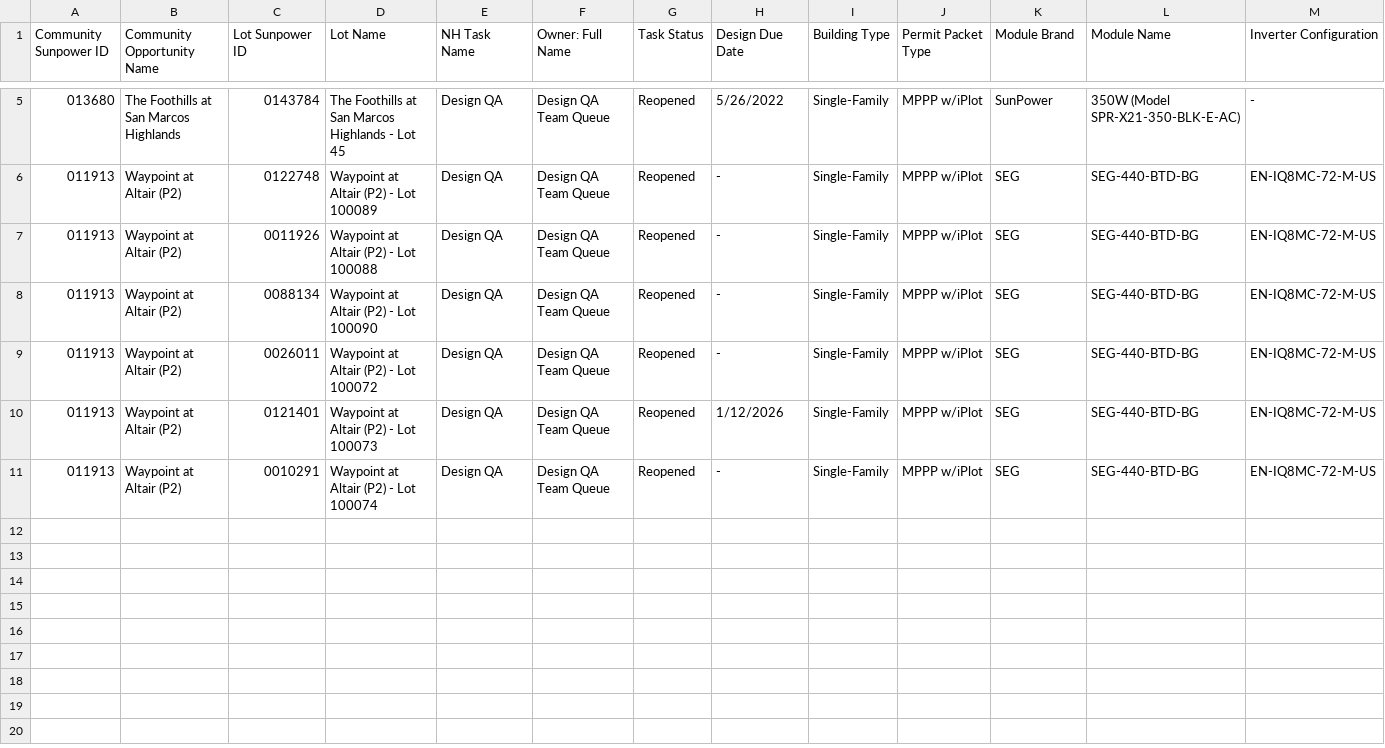
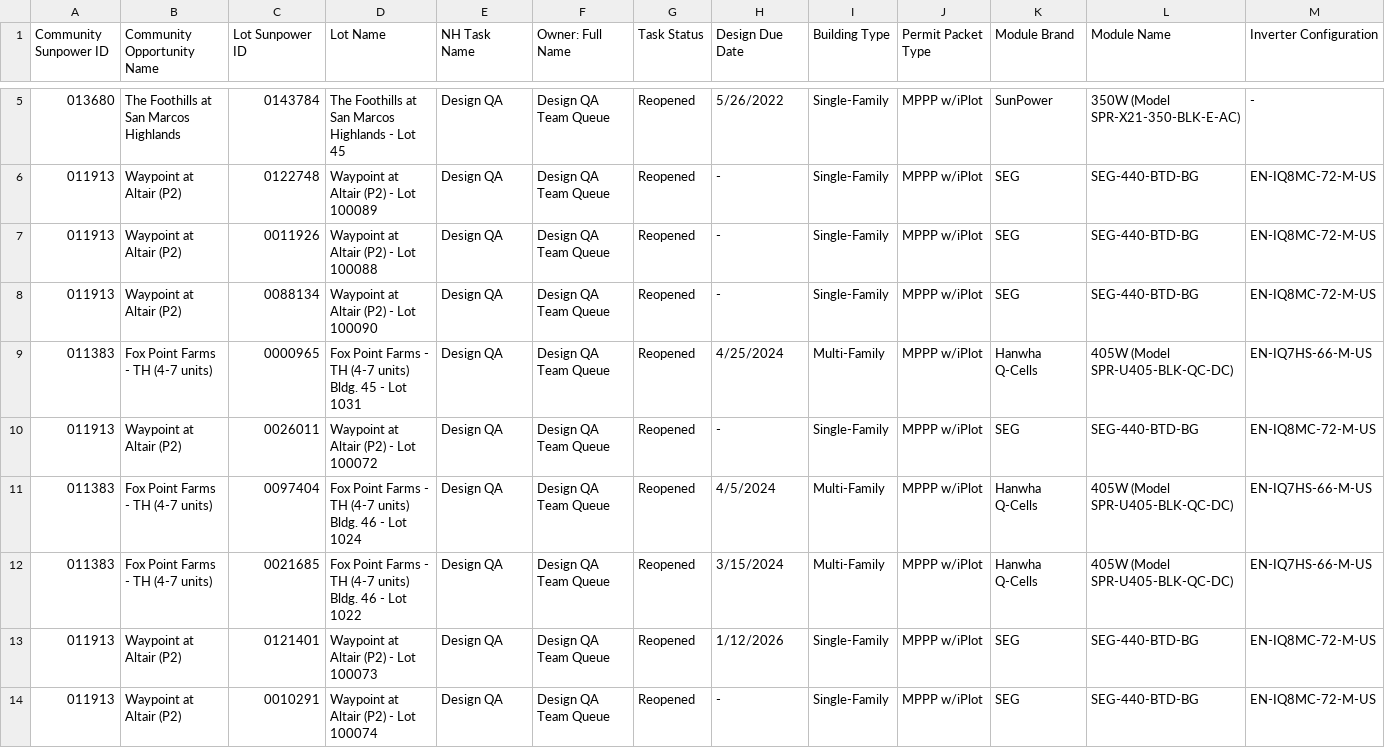
Before and after one commit to newhomes-ops/design-andon, a CSV file: Lot QA Queue.csv, drawn as a sheet; only a part is shown, gaps mark what is left out; rows hold the shown columns only; the diff names each change by its address in the sheet, - before the commit and + after, or states it on an @@ line.

```diff
--- a/Lot QA Queue.csv
+++ b/Lot QA Queue.csv
+row 9: 011383 | Fox Point Farms - TH (4-7 units) | 0000965 | Fox Point Farms - TH (4-7 units) Bldg. 45 - Lot 1031 | Design QA | Design QA Team Queue | Reopened | 4/25/2024 | Multi-Family | MPPP w/iPlot | Hanwha Q-Cells | 405W (Model SPR-U405-BLK-QC-DC) | EN-IQ7HS-66-M-US
+row 11: 011383 | Fox Point Farms - TH (4-7 units) | 0097404 | Fox Point Farms - TH (4-7 units) Bldg. 46 - Lot 1024 | Design QA | Design QA Team Queue | Reopened | 4/5/2024 | Multi-Family | MPPP w/iPlot | Hanwha Q-Cells | 405W (Model SPR-U405-BLK-QC-DC) | EN-IQ7HS-66-M-US
+row 12: 011383 | Fox Point Farms - TH (4-7 units) | 0021685 | Fox Point Farms - TH (4-7 units) Bldg. 46 - Lot 1022 | Design QA | Design QA Team Queue | Reopened | 3/15/2024 | Multi-Family | MPPP w/iPlot | Hanwha Q-Cells | 405W (Model SPR-U405-BLK-QC-DC) | EN-IQ7HS-66-M-US
```
Also changed, not shown: Lot Design Rework.csv, Lot Designs Queue.csv.
